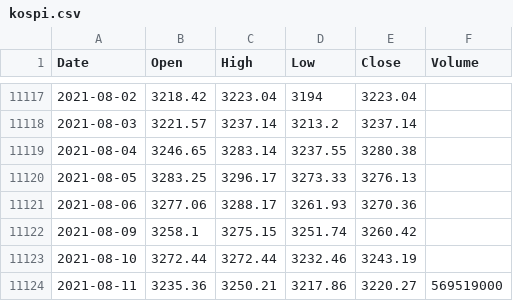
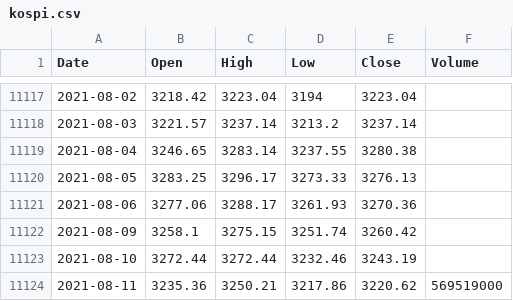
Before and after one commit to KwangYeol/stock-now, a CSV file: index/kospi.csv, drawn as a sheet; only a part is shown, gaps mark what is left out.

```diff
--- a/index/kospi.csv
+++ b/index/kospi.csv
@@ -11123,2 +11123,2 @@ Date,Open,High,Low,Close,Volume
 2021-08-10,3272.44,3272.44,3232.46,3243.19
-2021-08-11,3235.36,3250.21,3217.86,3220.27,569519000
+2021-08-11,3235.36,3250.21,3217.86,3220.62,569519000
```
Also changed, not shown: index/nasdaq.csv, index/nikkei225.csv.
